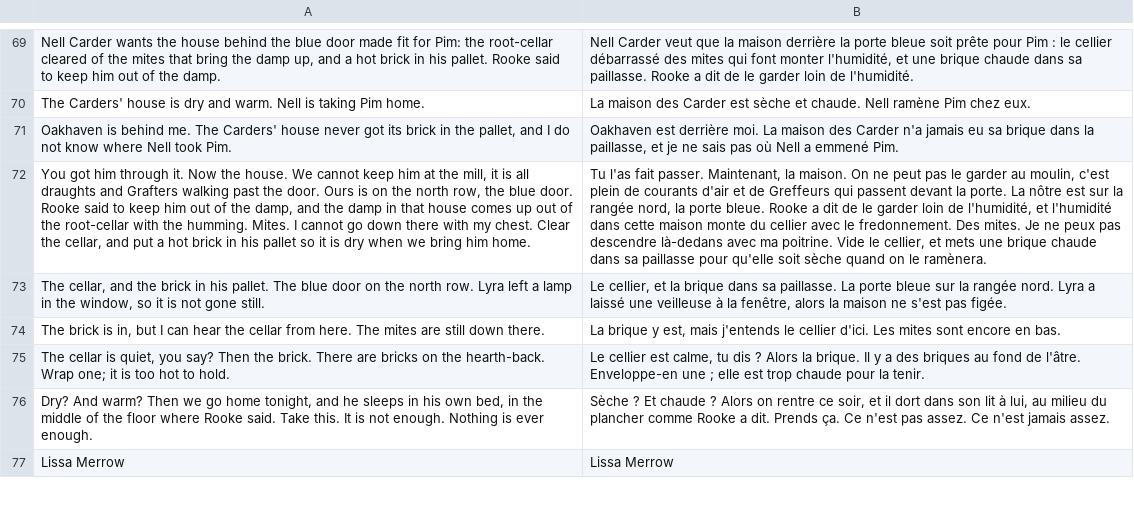
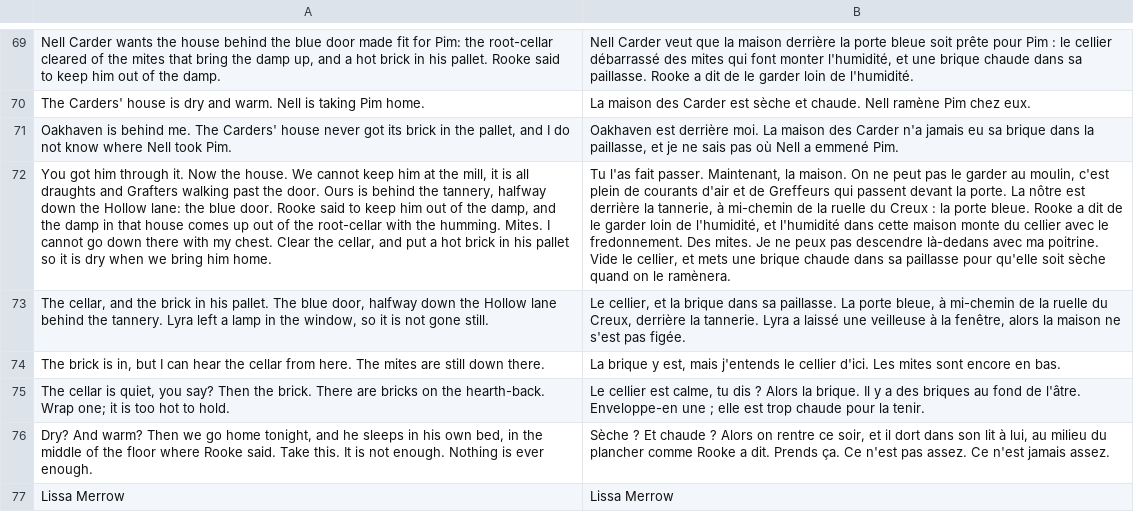
Before and after one commit to dribblejerp-KlunkDunker/echoes-of-the-shattered-octave, a TSV file: tools/i18n/p30-hollow.tsv, drawn as a sheet; only a part is shown, gaps mark what is left out; the diff names each change by its address in the sheet, - before the commit and + after, or states it on an @@ line.

```diff
--- a/tools/i18n/p30-hollow.tsv
+++ b/tools/i18n/p30-hollow.tsv
-A72: …Ours is on the north row, the blue…
+A72: …Ours is behind the tannery, halfway down the Hollow lane: the blue…
-B72: …nôtre est sur la rangée nord, la porte…
+B72: …nôtre est derrière la tannerie, à mi-chemin de la ruelle du Creux : la porte…
-A73: …The blue door on the north row. Lyra left…
+A73: …The blue door, halfway down the Hollow lane behind the tannery. Lyra left…
-B73: …La porte bleue sur la rangée nord. Lyra a…
+B73: …La porte bleue, à mi-chemin de la ruelle du Creux, derrière la tannerie. Lyra a…
```
Also changed, not shown: 6 other files.
